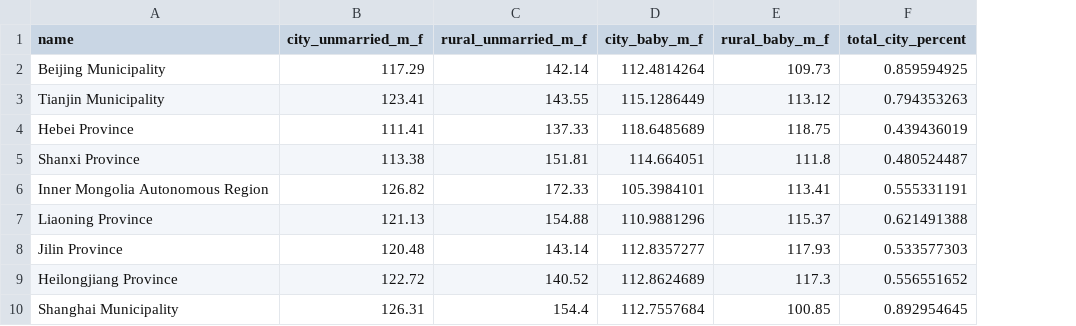
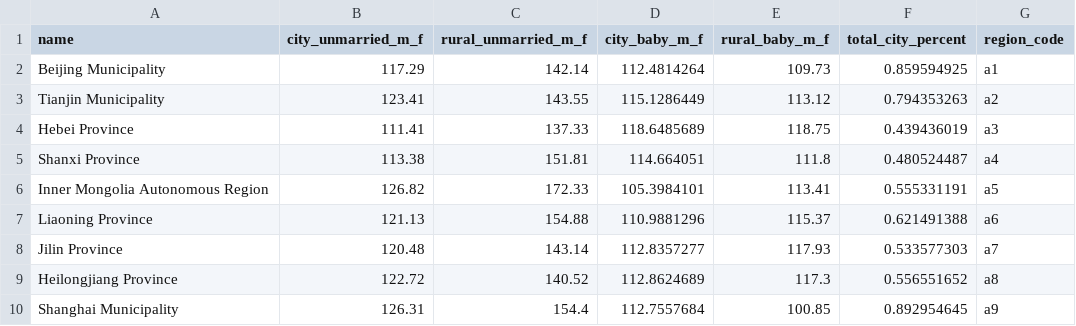
Before and after one commit to duanyangjing/d3-coordinated-viz, a CSV file: data/population.csv, drawn as a sheet; only a part is shown; the diff names each change by its address in the sheet, - before the commit and + after, or states it on an @@ line.

```diff
--- a/data/population.csv
+++ b/data/population.csv
+column G (region_code), rows 2-10: a1 | a2 | a3 | a4 | a5 | a6 | a7 | a8 | a9
```
Also changed, not shown: 3 other files.
